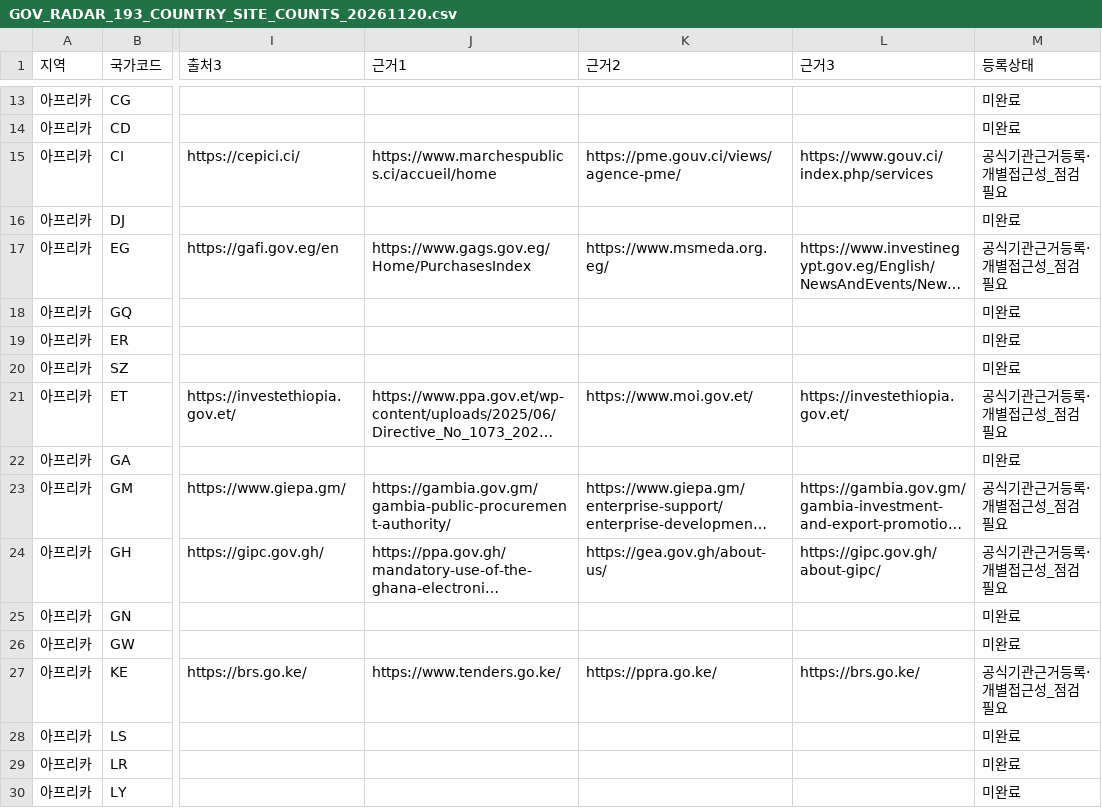
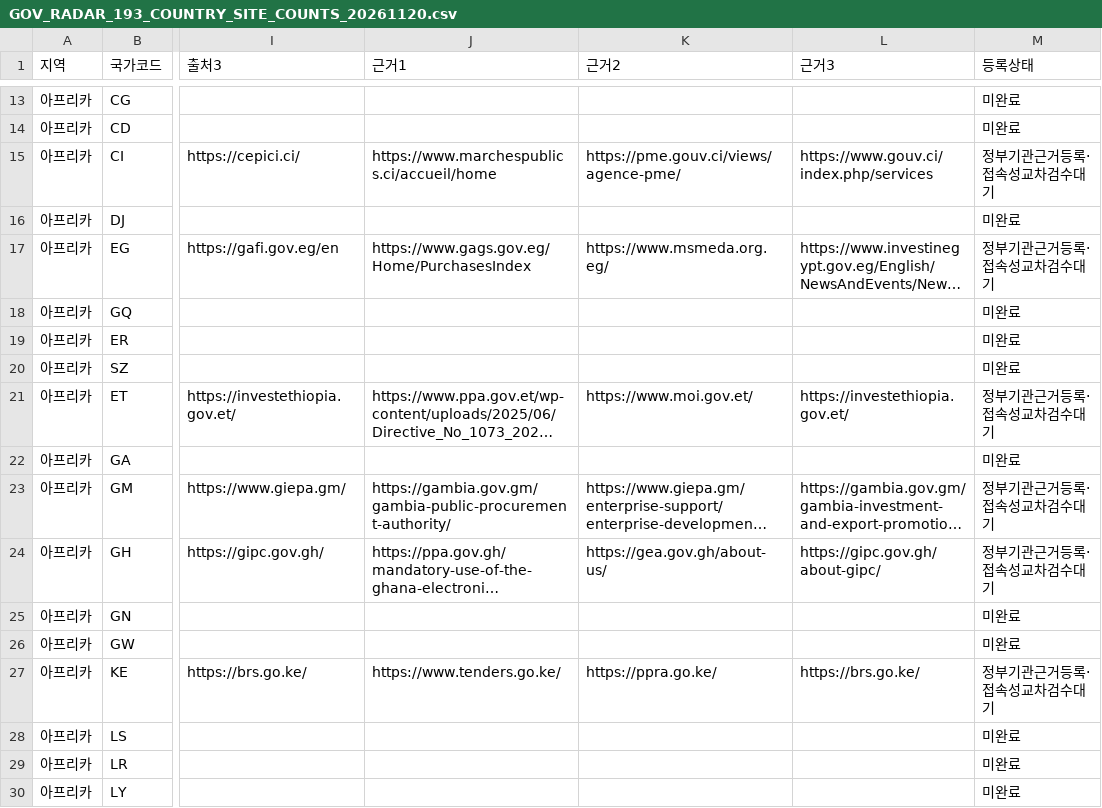
Before and after one commit to leedukyoung74-wq/govradar-site, a CSV file: docs/GOV_RADAR_193_COUNTRY_SITE_COUNTS_20261120.csv, drawn as a sheet; only a part is shown, gaps mark what is left out; long unchanged cells end in …; the diff covers the shown part only; the diff names each change by its address in the sheet, - before the commit and + after, or states it on an @@ line.

Commit message:
docs: synchronize 193-country CSV 120/360

```diff
--- a/docs/GOV_RADAR_193_COUNTRY_SITE_COUNTS_20261120.csv
+++ b/docs/GOV_RADAR_193_COUNTRY_SITE_COUNTS_20261120.csv
-M15 (등록상태): 공식기관근거등록·개별접근성_점검필요
+M15 (등록상태): 정부기관근거등록·접속성교차검수대기
-M17 (등록상태): 공식기관근거등록·개별접근성_점검필요
+M17 (등록상태): 정부기관근거등록·접속성교차검수대기
-M21 (등록상태): 공식기관근거등록·개별접근성_점검필요
+M21 (등록상태): 정부기관근거등록·접속성교차검수대기
-M23:M24 (등록상태): 공식기관근거등록·개별접근성_점검필요
+M23:M24 (등록상태): 정부기관근거등록·접속성교차검수대기
-M27 (등록상태): 공식기관근거등록·개별접근성_점검필요
+M27 (등록상태): 정부기관근거등록·접속성교차검수대기
```
Also changed, not shown: 178 edited cells elsewhere in this file.
